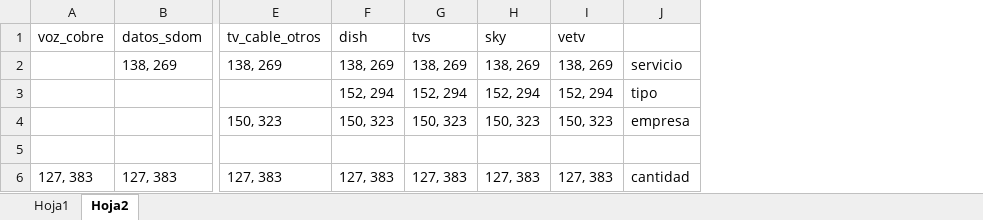
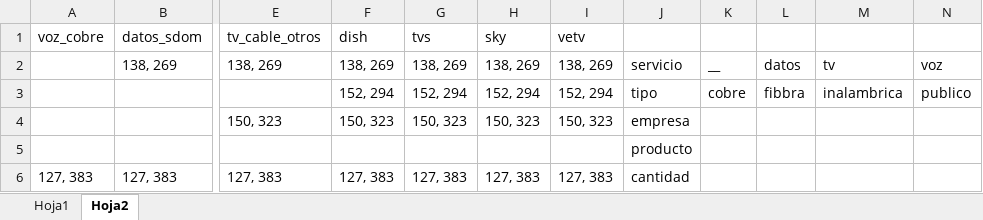
Before and after one commit to FaridOrtiz7K/DeteccionBotonesII, an Excel workbook: proceso/2 NSE (Nivel socioeconomico)/coordenadas.xlsx, sheet Hoja2, drawn as a sheet; only a part is shown, gaps mark what is left out; values as stored, in another font and other column widths than the file's, no borders; the diff names each change by its address in the sheet, - before the commit and + after, or states it on an @@ line.

```diff
--- a/proceso/2 NSE (Nivel socioeconomico)/coordenadas.xlsx (sheet Hoja2)
+++ b/proceso/2 NSE (Nivel socioeconomico)/coordenadas.xlsx (sheet Hoja2)
+column K, rows 2-3: __ | cobre
+column L, rows 2-3: datos | fibbra
+column M, rows 2-3: tv | inalambrica
+column N, rows 2-3: voz | publico
-J5: (empty)
+J5: producto
```
Also changed, not shown: 2 other files.
